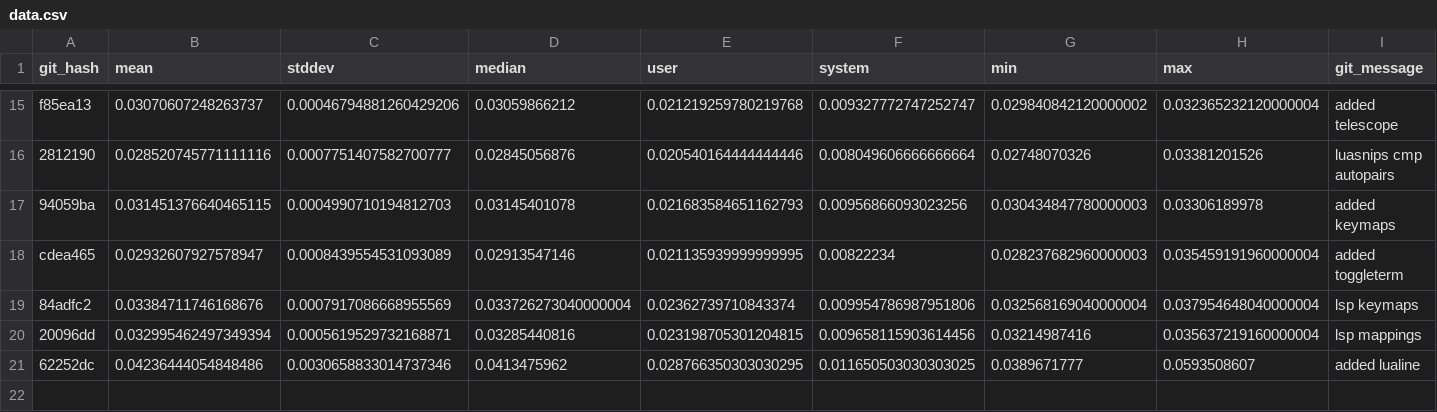
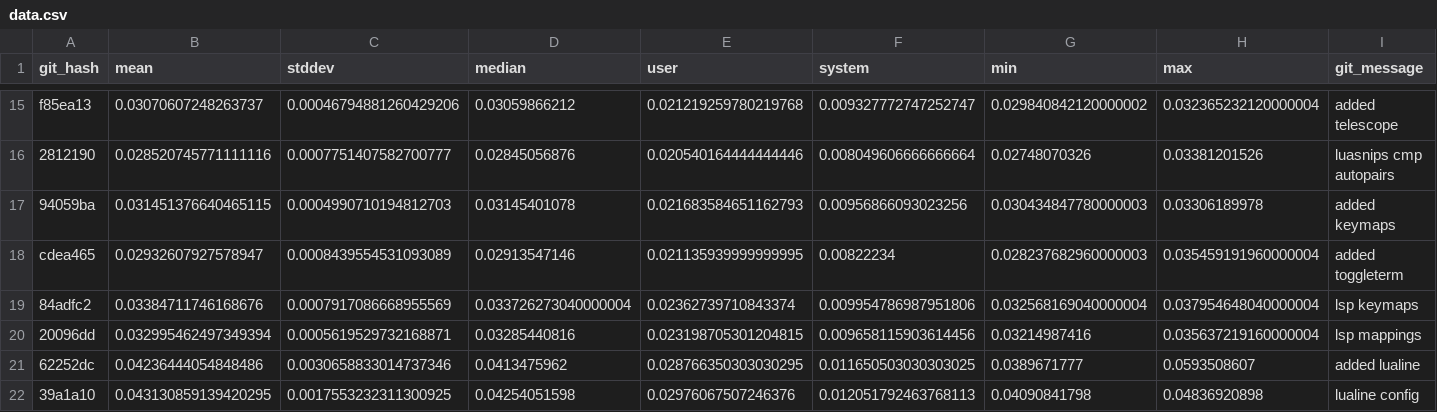
Before and after one commit to zacharytq/neovim-config, a CSV file: benchmarks/dev/tugboat/data.csv (was benchmarks/dev/data.csv), drawn as a sheet; only a part is shown, gaps mark what is left out; the diff names each change by its address in the sheet, - before the commit and + after, or states it on an @@ line.

Commit message:
more lualine stuff

```diff
--- a/benchmarks/dev/data.csv
+++ b/benchmarks/dev/tugboat/data.csv
+row 22: 39a1a10 | 0.043130859139420295 | 0.0017553232311300925 | 0.04254051598 | 0.02976067507246376 | 0.012051792463768113 | 0.04090841798 | 0.04836920898 | lualine config
```
Also changed, not shown: 2 other files.
